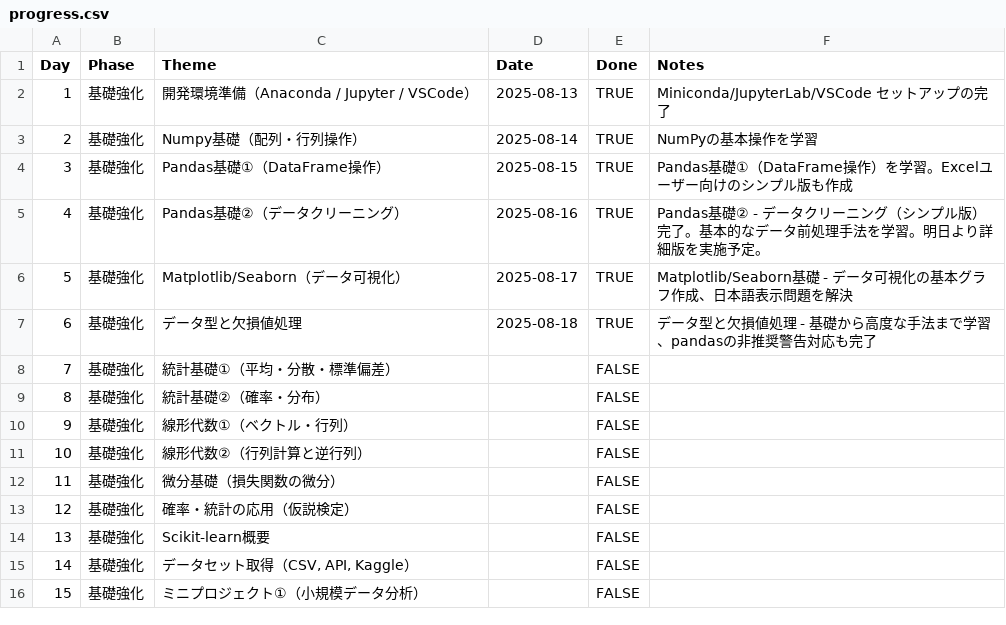
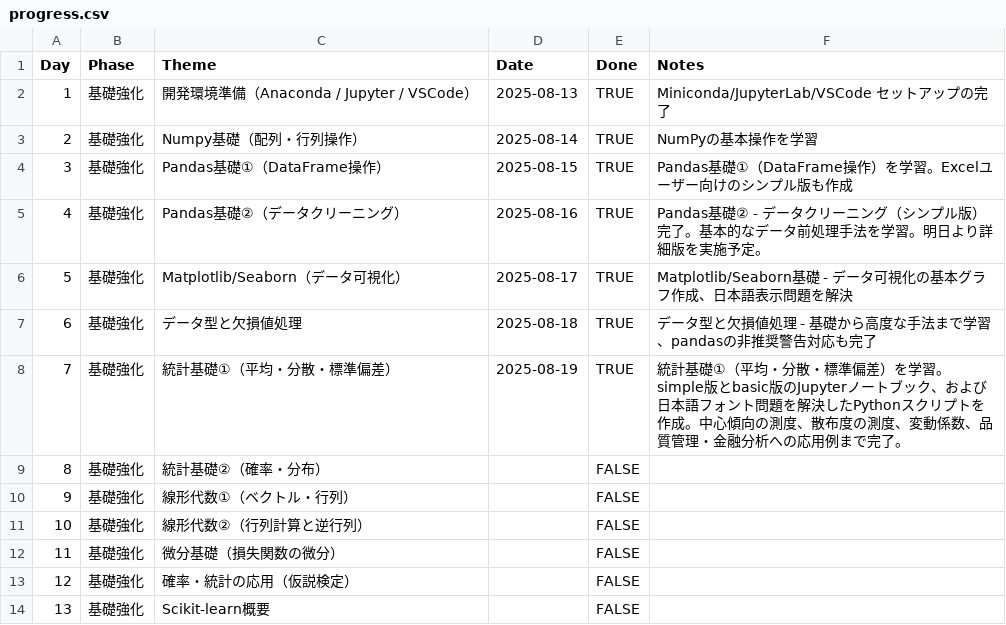
Before and after one commit to miyakawa2449/100days-of-ml-ai, a CSV file: progress/progress.csv, drawn as a sheet; only a part is shown; the shorter side is filled out with more unchanged rows.

```diff
--- a/progress/progress.csv
+++ b/progress/progress.csv
@@ -7,3 +7,3 @@ Day,Phase,Theme,Date,Done,Notes
 6,基礎強化,データ型と欠損値処理,2025-08-18,TRUE,データ型と欠損値処理 - 基礎から高度な手法まで学習、pandasの非推奨警告対応も完了
-7,基礎強化,統計基礎①（平均・分散・標準偏差）,,FALSE,
+7,基礎強化,統計基礎①（平均・分散・標準偏差）,2025-08-19,TRUE,統計基礎①（平均・分散・標準偏差）を学習。simple版とbasic版のJupyterノートブック、および日本語フォント問題を解決したPythonスクリプトを作成。中心傾向の測度、散布度の測度、変動係数、品質管理・金融分析への応用例まで完了。
 8,基礎強化,統計基礎②（確率・分布）,,FALSE,
```
